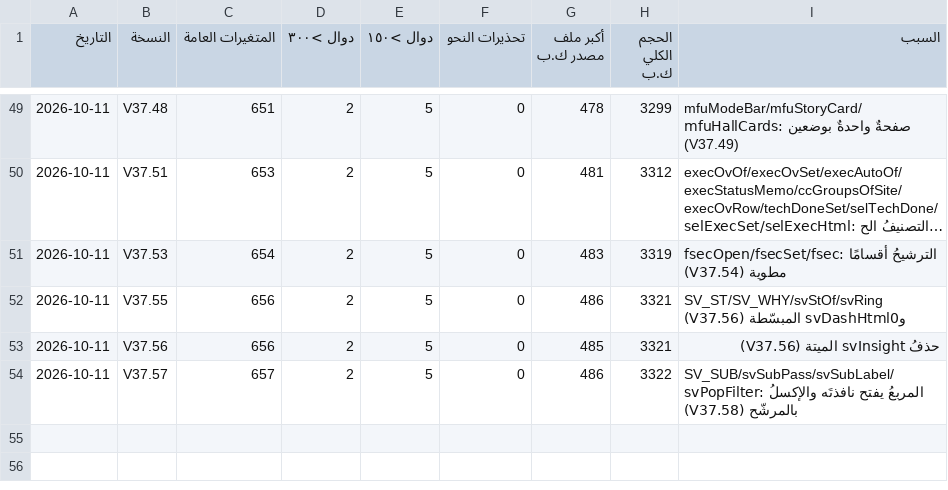
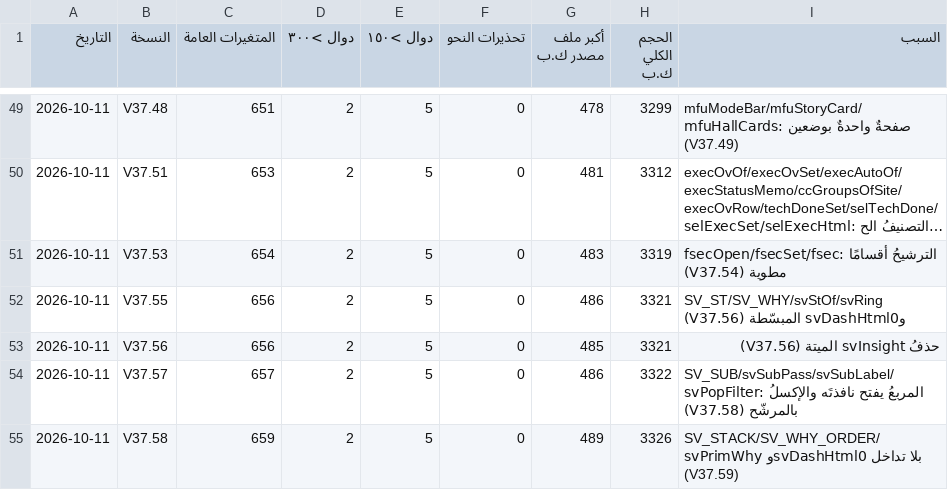
Before and after one commit to mhmdsfwt371/Project-survey, a CSV file: docs/health-history.csv, drawn as a sheet; only a part is shown, gaps mark what is left out; long unchanged cells end in ….

```diff
--- a/docs/health-history.csv
+++ b/docs/health-history.csv
@@ -54 +54,2 @@
 2026-10-11,V37.57,657,2,5,0,486,3322,"SV_SUB/svSubPass/svSubLabel/svPopFilter: المربعُ يفتح نافذتَه والإكسلُ بالمرشّح (V37.58)"
+2026-10-11,V37.58,659,2,5,0,489,3326,"SV_STACK/SV_WHY_ORDER/svPrimWhy وsvDashHtml0 بلا تداخل (V37.59)"
```
Also changed, not shown: 29 other files.
